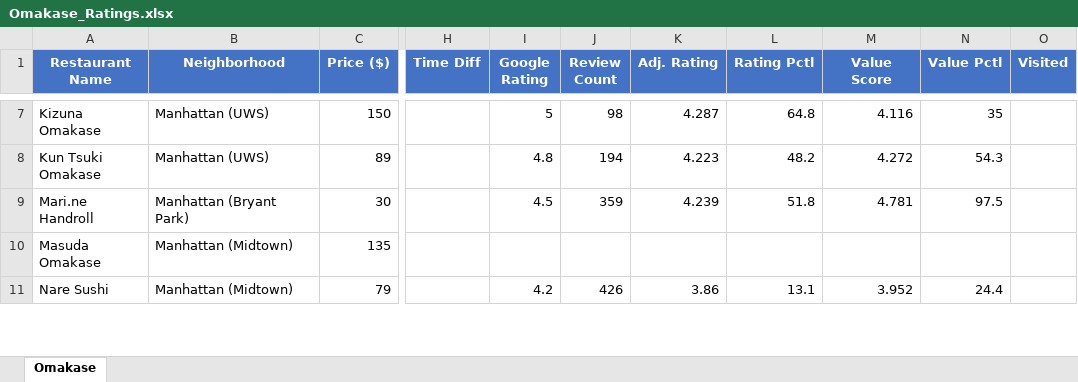
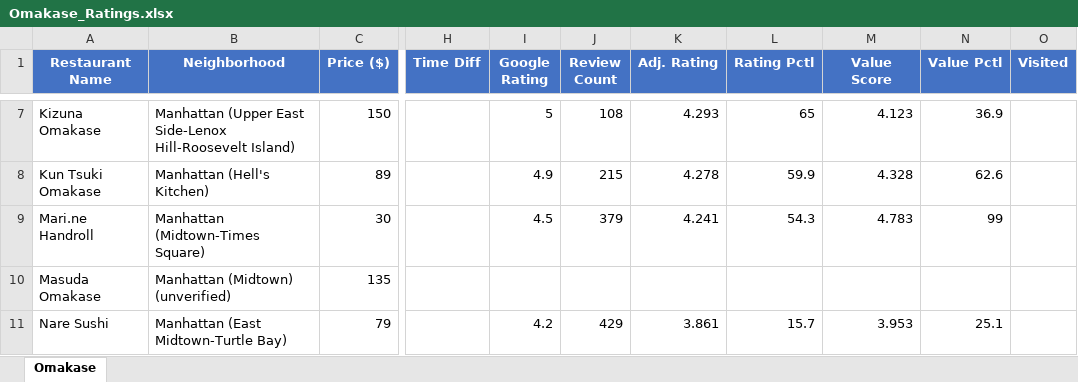
Before and after one commit to Kejjeh/omakase, an Excel workbook: Omakase_Ratings.xlsx, sheet Omakase, drawn as a sheet; only a part is shown, gaps mark what is left out; values as stored, in another font and other column widths than the file's, no borders; the diff covers the shown part only; the diff names each change by its address in the sheet, - before the commit and + after, or states it on an @@ line.

```diff
--- a/Omakase_Ratings.xlsx (sheet Omakase)
+++ b/Omakase_Ratings.xlsx (sheet Omakase)
-B7 (Neighborhood): Manhattan (UWS)
+B7 (Neighborhood): Manhattan (Upper East Side-Lenox Hill-Roosevelt Island)
-J7 (Review Count): 98
+J7 (Review Count): 108
-K7 (Adj. Rating): 4.287
+K7 (Adj. Rating): 4.293
-L7 (Rating Pctl): 64.8
+L7 (Rating Pctl): 65
-M7 (Value Score): 4.116
+M7 (Value Score): 4.123
-N7 (Value Pctl): 35
+N7 (Value Pctl): 36.9
-B8 (Neighborhood): Manhattan (UWS)
+B8 (Neighborhood): Manhattan (Hell's Kitchen)
-I8 (Google Rating): 4.8
+I8 (Google Rating): 4.9
-J8 (Review Count): 194
+J8 (Review Count): 215
-K8 (Adj. Rating): 4.223
+K8 (Adj. Rating): 4.278
-L8 (Rating Pctl): 48.2
+L8 (Rating Pctl): 59.9
-M8 (Value Score): 4.272
+M8 (Value Score): 4.328
-N8 (Value Pctl): 54.3
+N8 (Value Pctl): 62.6
-B9 (Neighborhood): Manhattan (Bryant Park)
+B9 (Neighborhood): Manhattan (Midtown-Times Square)
-J9 (Review Count): 359
+J9 (Review Count): 379
-K9 (Adj. Rating): 4.239
+K9 (Adj. Rating): 4.241
-L9 (Rating Pctl): 51.8
+L9 (Rating Pctl): 54.3
-M9 (Value Score): 4.781
+M9 (Value Score): 4.783
-N9 (Value Pctl): 97.5
+N9 (Value Pctl): 99
-B10 (Neighborhood): Manhattan (Midtown)
+B10 (Neighborhood): Manhattan (Midtown) (unverified)
-B11 (Neighborhood): Manhattan (Midtown)
+B11 (Neighborhood): Manhattan (East Midtown-Turtle Bay)
-J11 (Review Count): 426
+J11 (Review Count): 429
-K11 (Adj. Rating): 3.86
+K11 (Adj. Rating): 3.861
-L11 (Rating Pctl): 13.1
+L11 (Rating Pctl): 15.7
-M11 (Value Score): 3.952
+M11 (Value Score): 3.953
-N11 (Value Pctl): 24.4
+N11 (Value Pctl): 25.1
```
Also changed, not shown: 1112 edited cells elsewhere in this sheet, Italian_Ratings.xlsx, 25 other files.
